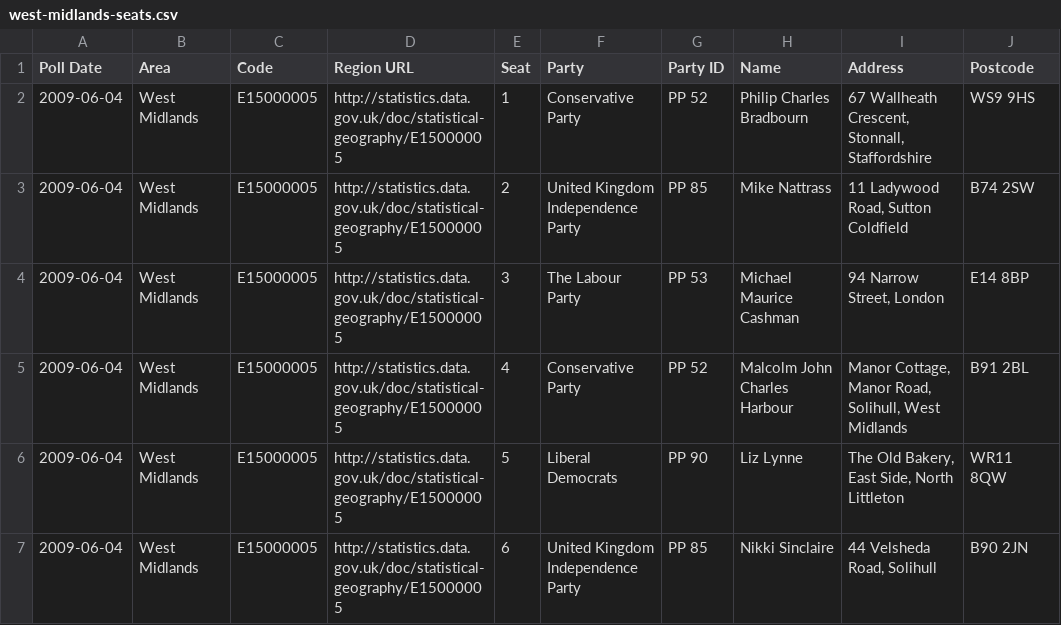
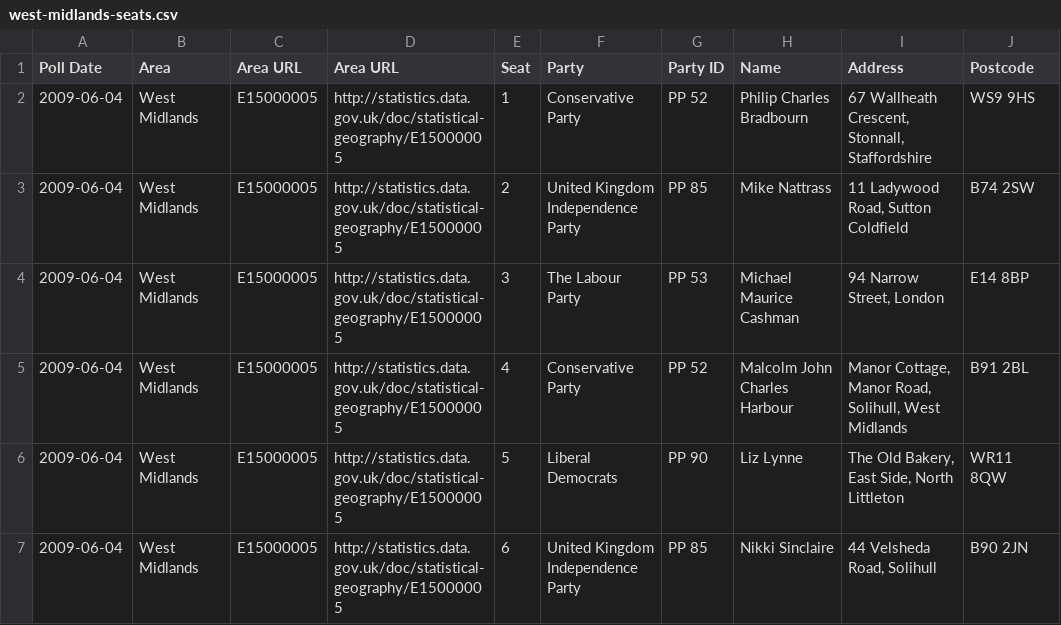
Before and after one commit to theodi/euro-elections, a CSV file: west-midlands-seats.csv, drawn as a sheet.

Commit message:
Change Region to Area

```diff
--- a/west-midlands-seats.csv
+++ b/west-midlands-seats.csv
@@ -1,2 +1,2 @@
-Poll Date,Area,Code,Region URL,Seat,Party,Party ID,Name,Address,Postcode
+Poll Date,Area,Area URL,Area URL,Seat,Party,Party ID,Name,Address,Postcode
 2009-06-04,West Midlands,E15000005,http://statistics.data.gov.uk/doc/statistical-geography/E15000005,1,Conservative Party ,PP 52,Philip Charles Bradbourn,"67 Wallheath Crescent, Stonnall, Staffordshire",WS9 9HS
```
Also changed, not shown: west-midlands-votes.csv.
